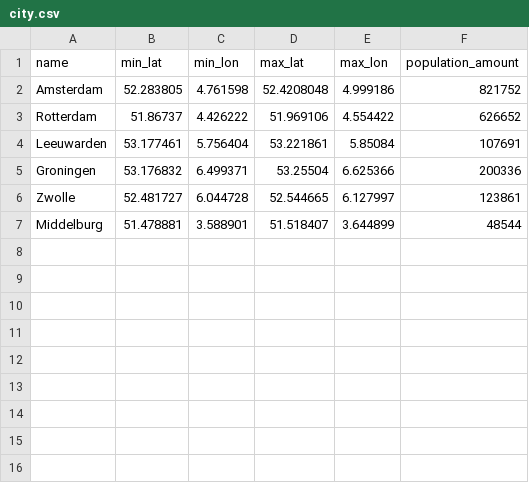
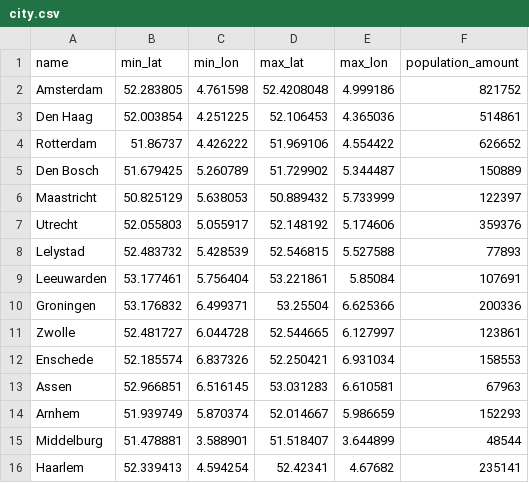
Before and after one commit to ddjanssen/ResilSimulator, a CSV file: src/data/city.csv, drawn as a sheet.

```diff
--- a/src/data/city.csv
+++ b/src/data/city.csv
@@ -2,3 +2,8 @@ name,min_lat,min_lon,max_lat,max_lon,population_amount
 Amsterdam,52.283805,4.761598,52.4208048,4.999186,821752
+Den Haag,52.003854,4.251225,52.106453,4.365036,514861
 Rotterdam,51.86737,4.426222,51.969106,4.554422,626652
+Den Bosch,51.679425,5.260789,51.729902,5.344487,150889
+Maastricht,50.825129,5.638053,50.889432,5.733999,122397
+Utrecht,52.055803,5.055917,52.148192,5.174606,359376
+Lelystad,52.483732,5.428539,52.546815,5.527588,77893
 Leeuwarden,53.177461,5.756404,53.221861,5.85084,107691
@@ -6,2 +11,6 @@ Groningen,53.176832,6.499371,53.25504,6.625366,200336
 Zwolle,52.481727,6.044728,52.544665,6.127997,123861
+Enschede,52.185574,6.837326,52.250421,6.931034,158553
+Assen,52.966851,6.516145,53.031283,6.610581,67963
+Arnhem,51.939749,5.870374,52.014667,5.986659,152293
 Middelburg,51.478881,3.588901,51.518407,3.644899,48544
+Haarlem,52.339413,4.594254,52.42341,4.67682,235141
```
Also changed, not shown: 2 other files.
